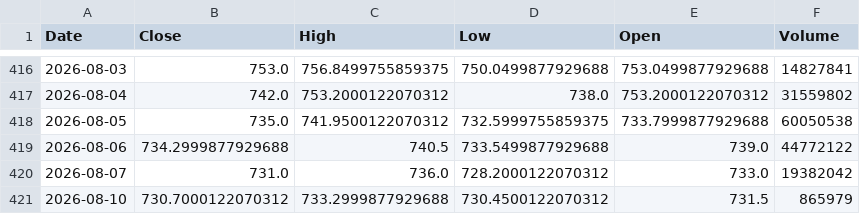
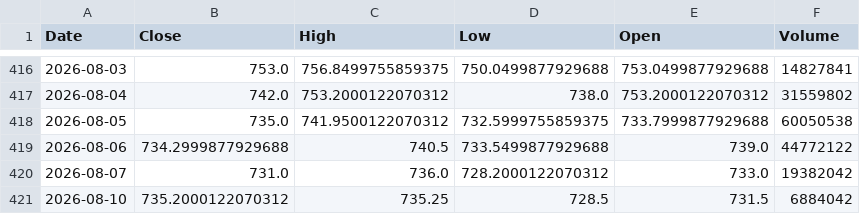
Before and after one commit to vedang122/trader, a CSV file: state/cache/ohlcv/HDFCBANK.csv, drawn as a sheet; only a part is shown, gaps mark what is left out.

```diff
--- a/state/cache/ohlcv/HDFCBANK.csv
+++ b/state/cache/ohlcv/HDFCBANK.csv
@@ -420,2 +420,2 @@ Date,Close,High,Low,Open,Volume
 2026-08-07,731.0,736.0,728.2000122070312,733.0,19382042
-2026-08-10,730.7000122070312,733.2999877929688,730.4500122070312,731.5,865979
+2026-08-10,735.2000122070312,735.25,728.5,731.5,6884042
```
Also changed, not shown: state/cache/ohlcv/BHARTIARTL.csv, state/cache/ohlcv/HINDUNILVR.csv, 18 other files.
